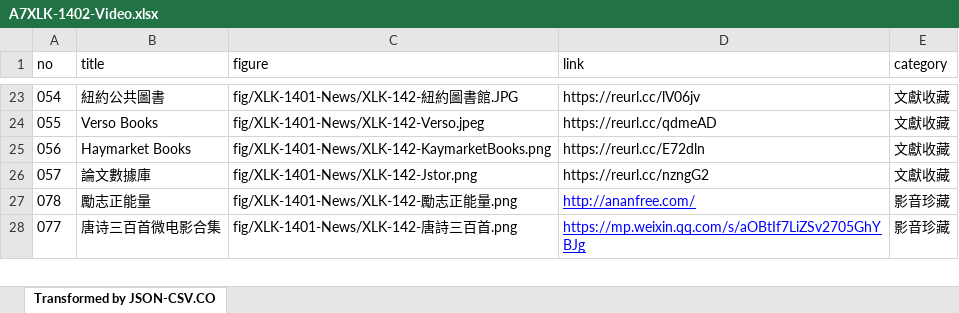
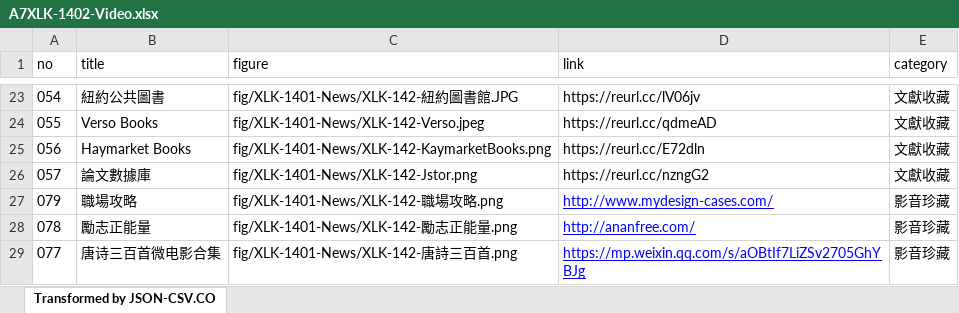
Before and after one commit to TCWang/A7Xinlinkou, an Excel workbook: db/A7XLK-1402-Video.xlsx, sheet Transformed by JSON-CSV.CO, drawn as a sheet; only a part is shown, gaps mark what is left out; values as stored, in another font and other column widths than the file's, no borders; the diff names each change by its address in the sheet, - before the commit and + after, or states it on an @@ line.

```diff
--- a/db/A7XLK-1402-Video.xlsx (sheet Transformed by JSON-CSV.CO)
+++ b/db/A7XLK-1402-Video.xlsx (sheet Transformed by JSON-CSV.CO)
+row 27: 079 | 職場攻略 | fig/XLK-1401-News/XLK-142-職場攻略.png | http://www.mydesign-cases.com/ | 影音珍藏
```
Also changed, not shown: 4 other files.
